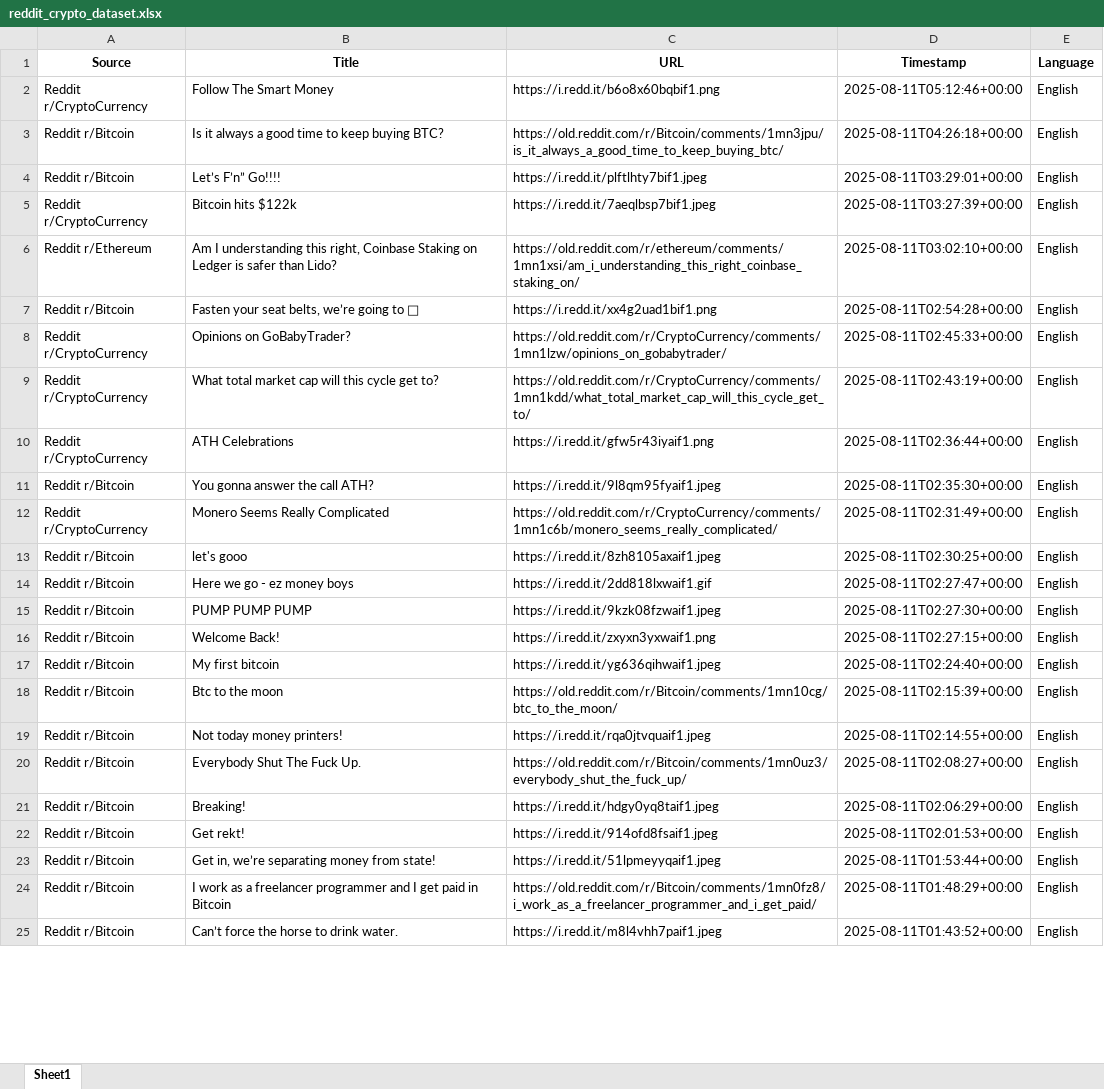
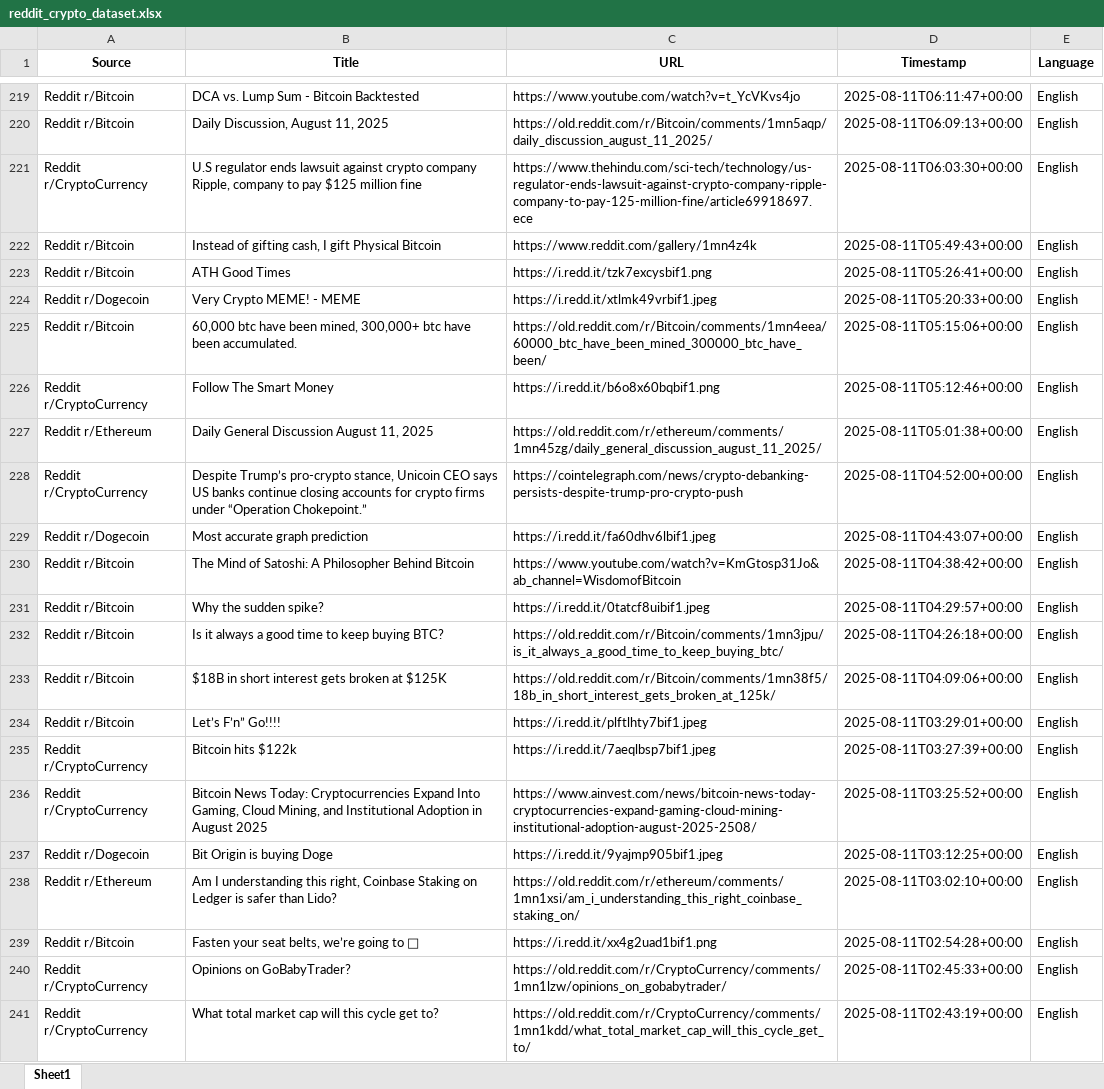
Before and after one commit to Vis4Sense/student-projects, an Excel workbook: 2025-summer/Ashley Beebakee/src/data/reddit_crypto_dataset.xlsx, sheet Sheet1, drawn as a sheet; only a part is shown, gaps mark what is left out; the shorter side is filled out with more unchanged rows; values as stored, in another font and other column widths than the file's, no borders; the diff covers the shown part only; the diff names each change by its address in the sheet, - before the commit and + after, or states it on an @@ line.

```diff
--- a/2025-summer/Ashley Beebakee/src/data/reddit_crypto_dataset.xlsx (sheet Sheet1)
+++ b/2025-summer/Ashley Beebakee/src/data/reddit_crypto_dataset.xlsx (sheet Sheet1)
+row 219: Reddit r/Bitcoin | DCA vs. Lump Sum - Bitcoin Backtested | https://www.youtube.com/watch?v=t_YcVKvs4jo | 2025-08-11T06:11:47+00:00 | English
+row 220: Reddit r/Bitcoin | Daily Discussion, August 11, 2025 | https://old.reddit.com/r/Bitcoin/comments/1mn5aqp/daily_discussion_august_11_2025/ | 2025-08-11T06:09:13+00:00 | English
+row 221: Reddit r/CryptoCurrency | U.S regulator ends lawsuit against crypto company Ripple, company to pay $125 million fine | https://www.thehindu.com/sci-tech/technology/us-regulator-ends-lawsuit-against-crypto-company-ripple-company-to-pay-125-million-fine/article69918697.ece | 2025-08-11T06:03:30+00:00 | English
+row 222: Reddit r/Bitcoin | Instead of gifting cash, I gift Physical Bitcoin | https://www.reddit.com/gallery/1mn4z4k | 2025-08-11T05:49:43+00:00 | English
+row 223: Reddit r/Bitcoin | ATH Good Times | https://i.redd.it/tzk7excysbif1.png | 2025-08-11T05:26:41+00:00 | English
+row 224: Reddit r/Dogecoin | Very Crypto MEME! - MEME | https://i.redd.it/xtlmk49vrbif1.jpeg | 2025-08-11T05:20:33+00:00 | English
+row 225: Reddit r/Bitcoin | 60,000 btc have been mined, 300,000+ btc have been accumulated. | https://old.reddit.com/r/Bitcoin/comments/1mn4eea/60000_btc_have_been_mined_300000_btc_have_been/ | 2025-08-11T05:15:06+00:00 | English
+row 227: Reddit r/Ethereum | Daily General Discussion August 11, 2025 | https://old.reddit.com/r/ethereum/comments/1mn45zg/daily_general_discussion_august_11_2025/ | 2025-08-11T05:01:38+00:00 | English
+row 228: Reddit r/CryptoCurrency | Despite Trump’s pro-crypto stance, Unicoin CEO says US banks continue closing accounts for crypto firms under “Operation Chokepoint.” | https://cointelegraph.com/news/crypto-debanking-persists-despite-trump-pro-crypto-push | 2025-08-11T04:52:00+00:00 | English
+row 229: Reddit r/Dogecoin | Most accurate graph prediction | https://i.redd.it/fa60dhv6lbif1.jpeg | 2025-08-11T04:43:07+00:00 | English
+row 230: Reddit r/Bitcoin | The Mind of Satoshi: A Philosopher Behind Bitcoin | https://www.youtube.com/watch?v=KmGtosp31Jo&ab_channel=WisdomofBitcoin | 2025-08-11T04:38:42+00:00 | English
+row 231: Reddit r/Bitcoin | Why the sudden spike? | https://i.redd.it/0tatcf8uibif1.jpeg | 2025-08-11T04:29:57+00:00 | English
+row 233: Reddit r/Bitcoin | $18B in short interest gets broken at $125K | https://old.reddit.com/r/Bitcoin/comments/1mn38f5/18b_in_short_interest_gets_broken_at_125k/ | 2025-08-11T04:09:06+00:00 | English
+row 236: Reddit r/CryptoCurrency | Bitcoin News Today: Cryptocurrencies Expand Into Gaming, Cloud Mining, and Institutional Adoption in August 2025 | https://www.ainvest.com/news/bitcoin-news-today-cryptocurrencies-expand-gaming-cloud-mining-institutional-adoption-august-2025-2508/ | 2025-08-11T03:25:52+00:00 | English
+row 237: Reddit r/Dogecoin | Bit Origin is buying Doge | https://i.redd.it/9yajmp905bif1.jpeg | 2025-08-11T03:12:25+00:00 | English
```
Also changed, not shown: 238 added rows and 2 moved rows elsewhere in this sheet, 2025-summer/Ashley Beebakee/src/data/merged_crypto_dataset.xlsx, 2 other files.
